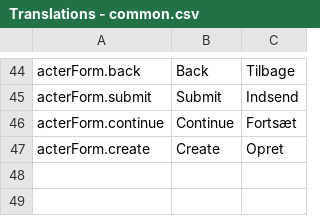
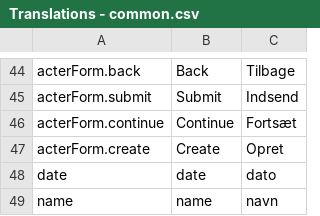
Before and after one commit to acterglobal/code, a CSV file: packages/translations/csv/Translations - common.csv, drawn as a sheet; only a part is shown, gaps mark what is left out; the diff names each change by its address in the sheet, - before the commit and + after, or states it on an @@ line.

```diff
--- a/packages/translations/csv/Translations - common.csv
+++ b/packages/translations/csv/Translations - common.csv
+row 48: date | date | dato
+row 49: name | name | navn
```
Also changed, not shown: packages/translations/csv/Translations - dashboard.csv, packages/translations/csv/Translations - search.csv.
